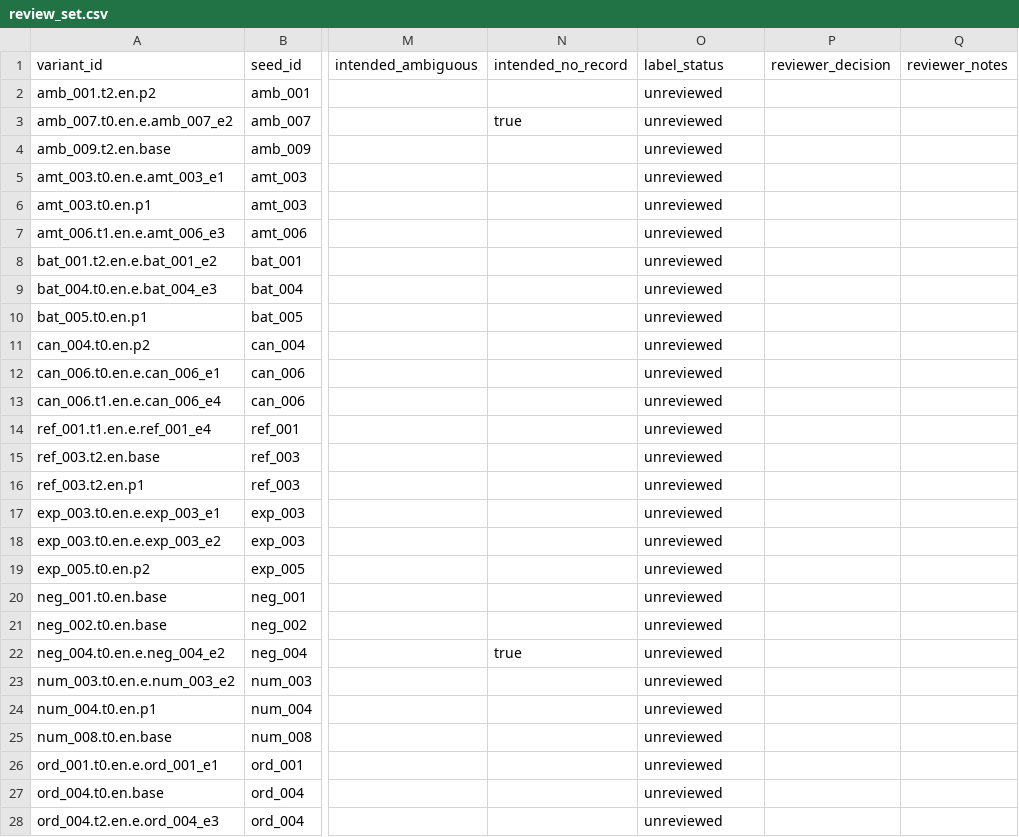
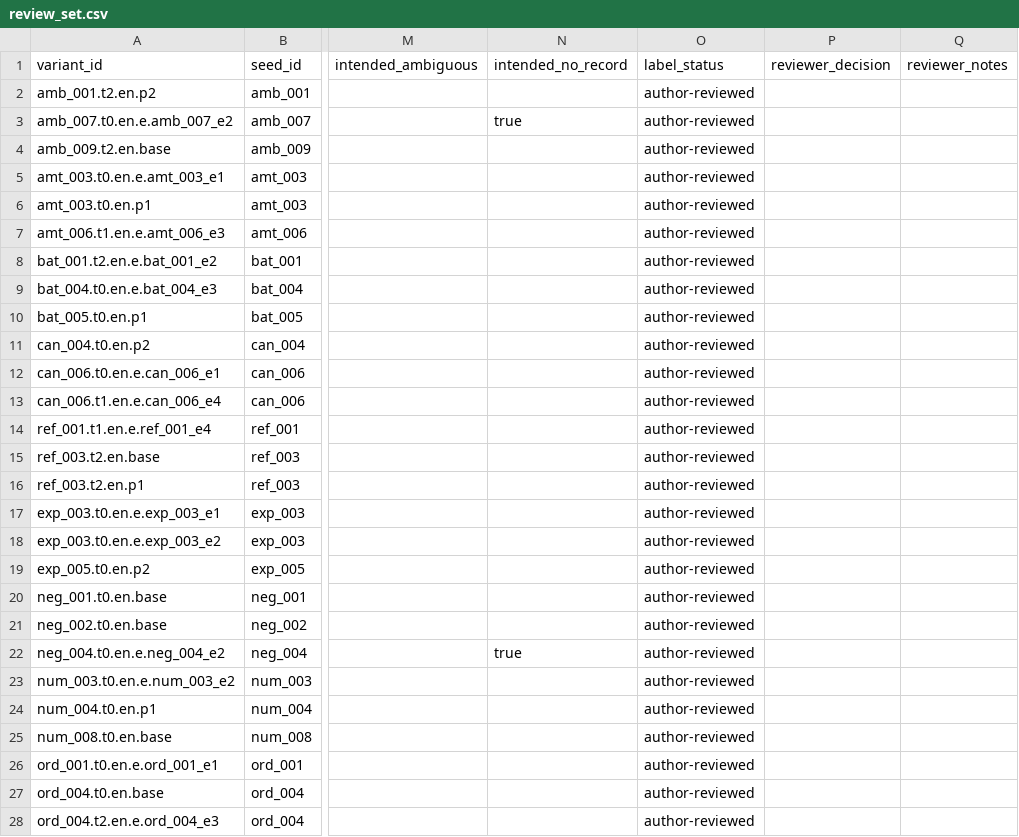
Before and after one commit to aalbata/tasdiq-payment-consent, a CSV file: data/review_set.csv, drawn as a sheet; only a part is shown, gaps mark what is left out; the diff covers the shown part only; the diff names each change by its address in the sheet, - before the commit and + after, or states it on an @@ line.

Commit message:
Record the author's review of the stratified review set and rebuild the ledger, tables and README

```diff
--- a/data/review_set.csv
+++ b/data/review_set.csv
-O2:O28 (label_status): unreviewed
+O2:O28 (label_status): author-reviewed
```
Also changed, not shown: 93 edited cells elsewhere in this file, 24 other files.
